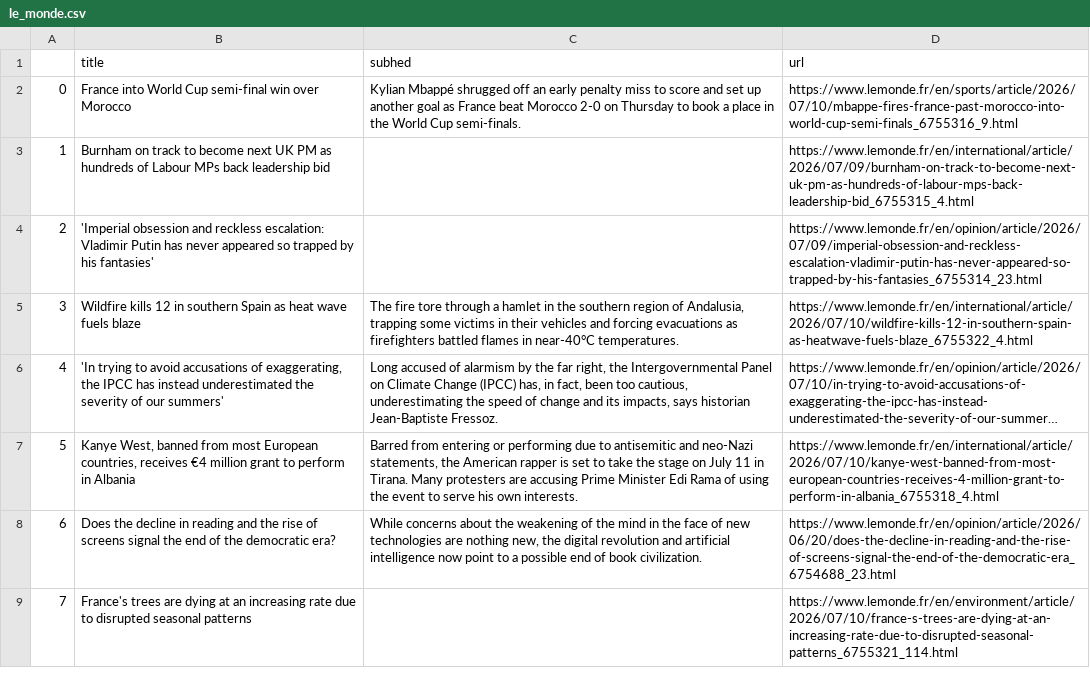
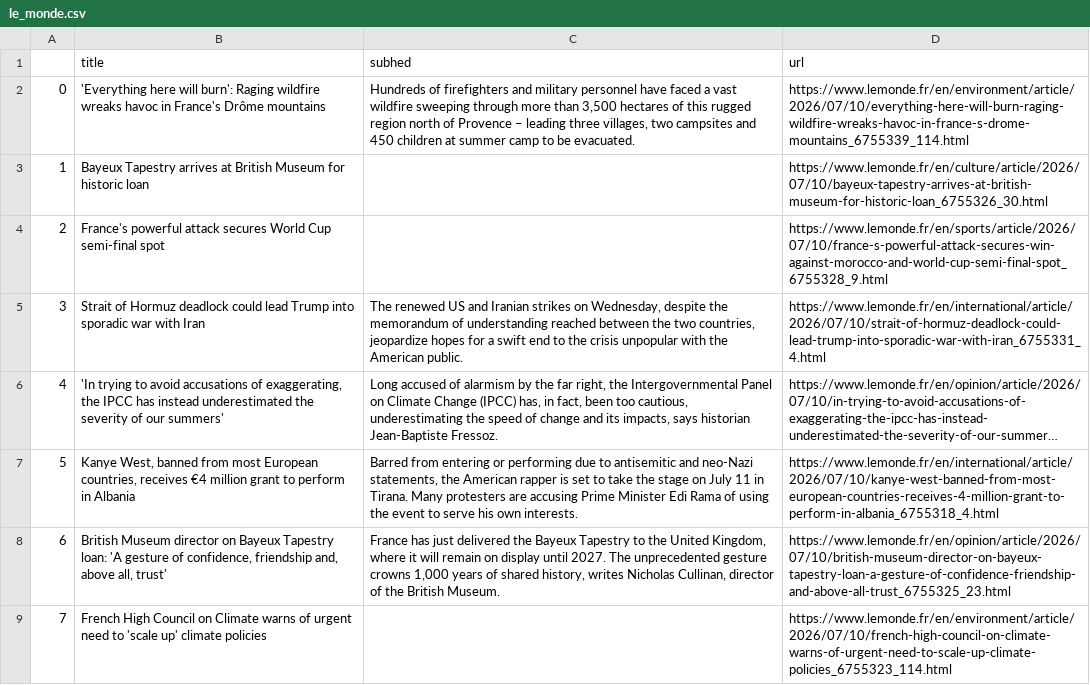
Before and after one commit to Levin-Ari/homework-7, a CSV file: le_monde.csv, drawn as a sheet; only a part is shown; long unchanged cells end in …; the diff covers the shown part only; the diff names each change by its address in the sheet, - before the commit and + after, or states it on an @@ line.

```diff
--- a/le_monde.csv
+++ b/le_monde.csv
-B2 (title): France into World Cup semi-final win over Morocco
+B2 (title): 'Everything here will burn': Raging wildfire wreaks havoc in France's Drôme mountains
-C2 (subhed): Kylian Mbappé shrugged off an early penalty miss to score and set up another goal as France beat Morocco 2-0 on Thursday to book a place in the World Cup semi-finals.
+C2 (subhed): Hundreds of firefighters and military personnel have faced a vast wildfire sweeping through more than 3,500 hectares of this rugged region north of Provence – leading three villages, two campsites and 450 children at summer camp to be evacuated.
-D2 (url): https://www.lemonde.fr/en/sports/article/2026/07/10/mbappe-fires-france-past-morocco-into-world-cup-semi-finals_6755316_9.html
+D2 (url): https://www.lemonde.fr/en/environment/article/2026/07/10/everything-here-will-burn-raging-wildfire-wreaks-havoc-in-france-s-drome-mountains_6755339_114.html
-B3 (title): Burnham on track to become next UK PM as hundreds of Labour MPs back leadership bid
+B3 (title): Bayeux Tapestry arrives at British Museum for historic loan
-D3 (url): https://www.lemonde.fr/en/international/article/2026/07/09/burnham-on-track-to-become-next-uk-pm-as-hundreds-of-labour-mps-back-leadership-bid_6755315_4.html
+D3 (url): https://www.lemonde.fr/en/culture/article/2026/07/10/bayeux-tapestry-arrives-at-british-museum-for-historic-loan_6755326_30.html
-B4 (title): 'Imperial obsession and reckless escalation: Vladimir Putin has never appeared so trapped by his fantasies'
+B4 (title): France's powerful attack secures World Cup semi-final spot
-D4 (url): https://www.lemonde.fr/en/opinion/article/2026/07/09/imperial-obsession-and-reckless-escalation-vladimir-putin-has-never-appeared-so-trapped-by-his-fantasies_6755314_23.html
+D4 (url): https://www.lemonde.fr/en/sports/article/2026/07/10/france-s-powerful-attack-secures-win-against-morocco-and-world-cup-semi-final-spot_6755328_9.html
-B5 (title): Wildfire kills 12 in southern Spain as heat wave fuels blaze
+B5 (title): Strait of Hormuz deadlock could lead Trump into sporadic war with Iran
-C5 (subhed): The fire tore through a hamlet in the southern region of Andalusia, trapping some victims in their vehicles and forcing evacuations as firefighters battled flames in near-40°C temperatures.
+C5 (subhed): The renewed US and Iranian strikes on Wednesday, despite the memorandum of understanding reached between the two countries, jeopardize hopes for a swift end to the crisis unpopular with the American public.
-D5 (url): https://www.lemonde.fr/en/international/article/2026/07/10/wildfire-kills-12-in-southern-spain-as-heatwave-fuels-blaze_6755322_4.html
+D5 (url): https://www.lemonde.fr/en/international/article/2026/07/10/strait-of-hormuz-deadlock-could-lead-trump-into-sporadic-war-with-iran_6755331_4.html
-B8 (title): Does the decline in reading and the rise of screens signal the end of the democratic era?
+B8 (title): British Museum director on Bayeux Tapestry loan: 'A gesture of confidence, friendship and, above all, trust'
-C8 (subhed): While concerns about the weakening of the mind in the face of new technologies are nothing new, the digital revolution and artificial intelligence now point to a possible end of book civilization.
+C8 (subhed): France has just delivered the Bayeux Tapestry to the United Kingdom, where it will remain on display until 2027. The unprecedented gesture crowns 1,000 years of shared history, writes Nicholas Cullinan, director of the British Museum.
-D8 (url): https://www.lemonde.fr/en/opinion/article/2026/06/20/does-the-decline-in-reading-and-the-rise-of-screens-signal-the-end-of-the-democratic-era_6754688_23.html
+D8 (url): https://www.lemonde.fr/en/opinion/article/2026/07/10/british-museum-director-on-bayeux-tapestry-loan-a-gesture-of-confidence-friendship-and-above-all-trust_6755325_23.html
-B9 (title): France's trees are dying at an increasing rate due to disrupted seasonal patterns
+B9 (title): French High Council on Climate warns of urgent need to 'scale up' climate policies
-D9 (url): https://www.lemonde.fr/en/environment/article/2026/07/10/france-s-trees-are-dying-at-an-increasing-rate-due-to-disrupted-seasonal-patterns_6755321_114.html
+D9 (url): https://www.lemonde.fr/en/environment/article/2026/07/10/french-high-council-on-climate-warns-of-urgent-need-to-scale-up-climate-policies_6755323_114.html
```
Also changed, not shown: 37 edited cells elsewhere in this file.
